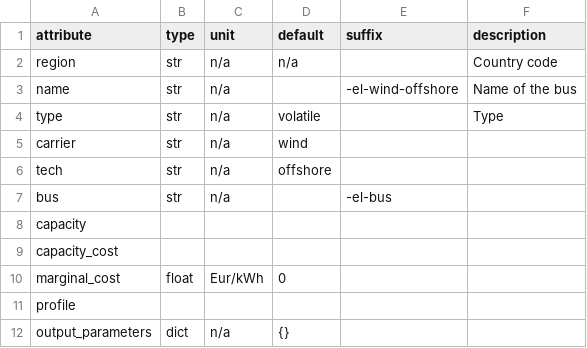
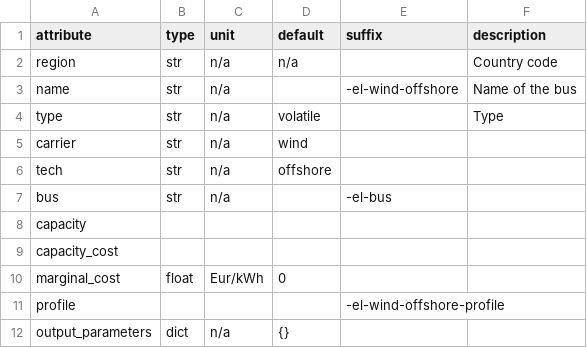
Before and after one commit to modex-flexmex/oemof-flexmex, a CSV file: oemoflex/component_attrs/wind-offshore.csv, drawn as a sheet.

Commit message:
Reapply suffixing for profile names

```diff
--- a/oemoflex/component_attrs/wind-offshore.csv
+++ b/oemoflex/component_attrs/wind-offshore.csv
@@ -10,3 +10,3 @@ capacity_cost,,,,,
 marginal_cost,float,Eur/kWh,0,,
-profile,,,,,
+profile,,,,-el-wind-offshore-profile,
 output_parameters,dict,n/a,{},,
```
Also changed, not shown: oemoflex/component_attrs/load.csv, oemoflex/component_attrs/pv.csv, 2 other files.
